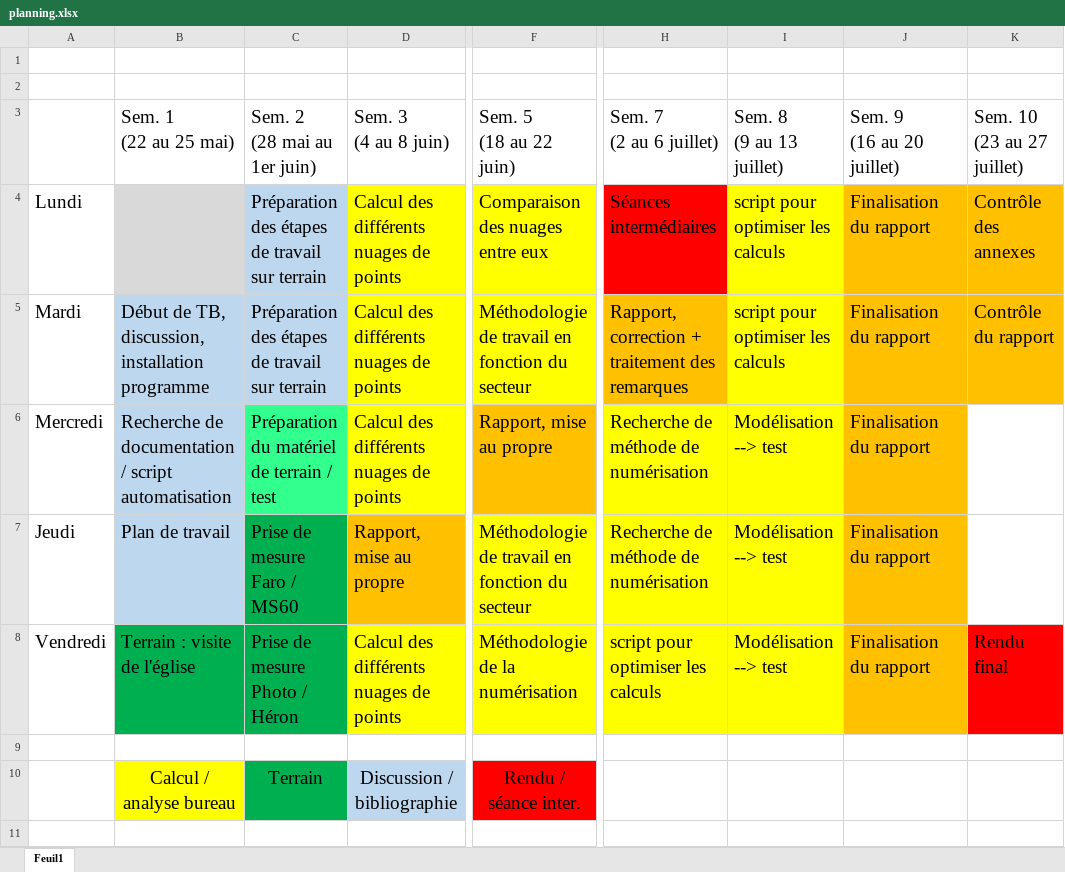
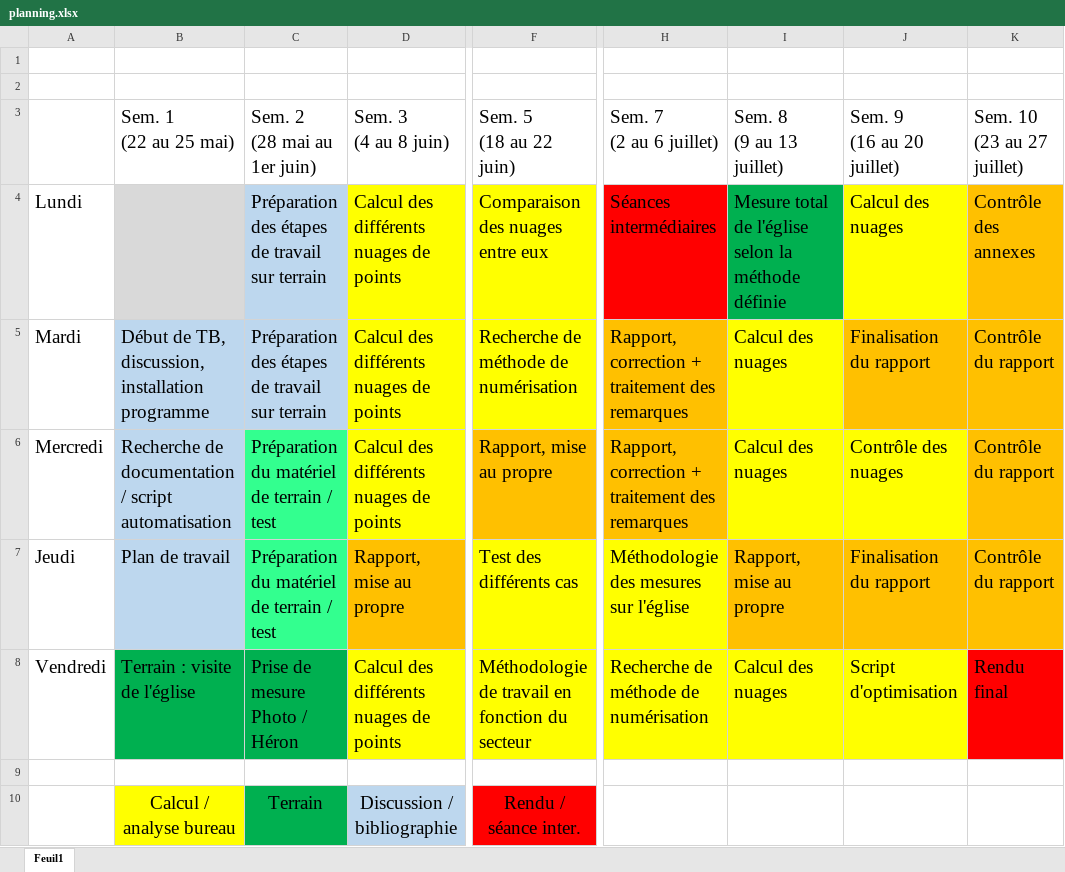
Before and after one commit to Brounst176/Bruno-TB, an Excel workbook: 1_plan_de_travail/planning.xlsx, sheet Feuil1, drawn as a sheet; only a part is shown, gaps mark what is left out; values as stored, in another font and other column widths than the file's, no borders; ↵ is a line break in a cell; the diff names each change by its address in the sheet, - before the commit and + after, or states it on an @@ line.

```diff
--- a/1_plan_de_travail/planning.xlsx (sheet Feuil1)
+++ b/1_plan_de_travail/planning.xlsx (sheet Feuil1)
-I4: script pour optimiser les calculs
+I4: Mesure total de l'église selon la méthode définie
-I4 fill: #FFFF00
+I4 fill: #00B050
-J4: Finalisation du rapport
+J4: Calcul des nuages
-J4 fill: #FFC000
+J4 fill: #FFFF00
-F5: Méthodologie de travail en fonction du secteur
+F5: Recherche de méthode de numérisation
-I5: script pour optimiser les calculs
+I5: Calcul des nuages
-H6: Recherche de méthode de numérisation
+H6: Rapport, correction + traitement des remarques
-H6 fill: #FFFF00
+H6 fill: #FFC000
-I6: Modélisation --> test
+I6: Calcul des nuages
-J6: Finalisation du rapport
+J6: Contrôle des nuages
-J6 fill: #FFC000
+J6 fill: #FFFF00
-K6:K7: (empty)
+K6:K7: Contrôle du rapport
-K6:K7 fill: none
+K6:K7 fill: #FFC000
-C7: Prise de mesure ↵ Faro / MS60
+C7: Préparation du matériel de terrain / test
-C7 fill: #00B050
+C7 fill: #33FF8F
-F7: Méthodologie de travail en fonction du secteur
+F7: Test des différents cas
-H7: Recherche de méthode de numérisation
+H7: Méthodologie des mesures sur l'église
-I7: Modélisation --> test
+I7: Rapport, mise au propre
-I7 fill: #FFFF00
+I7 fill: #FFC000
-F8: Méthodologie de la numérisation
+F8: Méthodologie de travail en fonction du secteur
-H8: script pour optimiser les calculs
+H8: Recherche de méthode de numérisation
-I8: Modélisation --> test
+I8: Calcul des nuages
-J8: Finalisation du rapport
+J8: Script d'optimisation
-J8 fill: #FFC000
+J8 fill: #FFFF00
```
Also changed, not shown: 14 other files.
